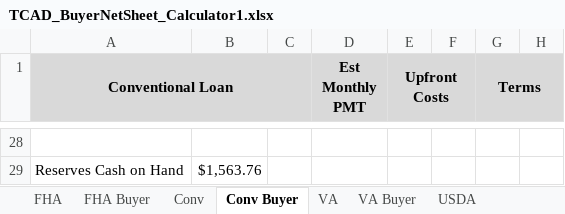
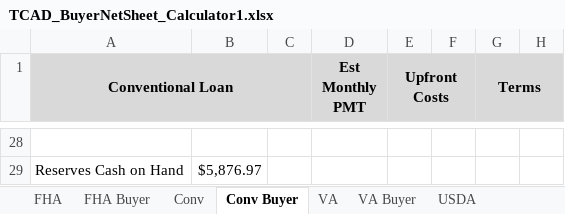
Before and after one commit to Anash45/loan-calculators, an Excel workbook: extras/TCAD_BuyerNetSheet_Calculator1.xlsx, sheet Conv Buyer, drawn as a sheet; only a part is shown, gaps mark what is left out; values as stored, in another font and other column widths than the file's, no borders; the diff covers the shown part only; the diff names each change by its address in the sheet, - before the commit and + after, or states it on an @@ line.

```diff
--- a/extras/TCAD_BuyerNetSheet_Calculator1.xlsx (sheet Conv Buyer)
+++ b/extras/TCAD_BuyerNetSheet_Calculator1.xlsx (sheet Conv Buyer)
-B29: $1,563.76
+B29: $5,876.97
```
Also changed, not shown: 18 edited cells elsewhere in this sheet, sheet VA, sheet Conv, sheet VA Buyer, sheet Buyer Estimated Costs, formulas that keep their value, 3 other files.
